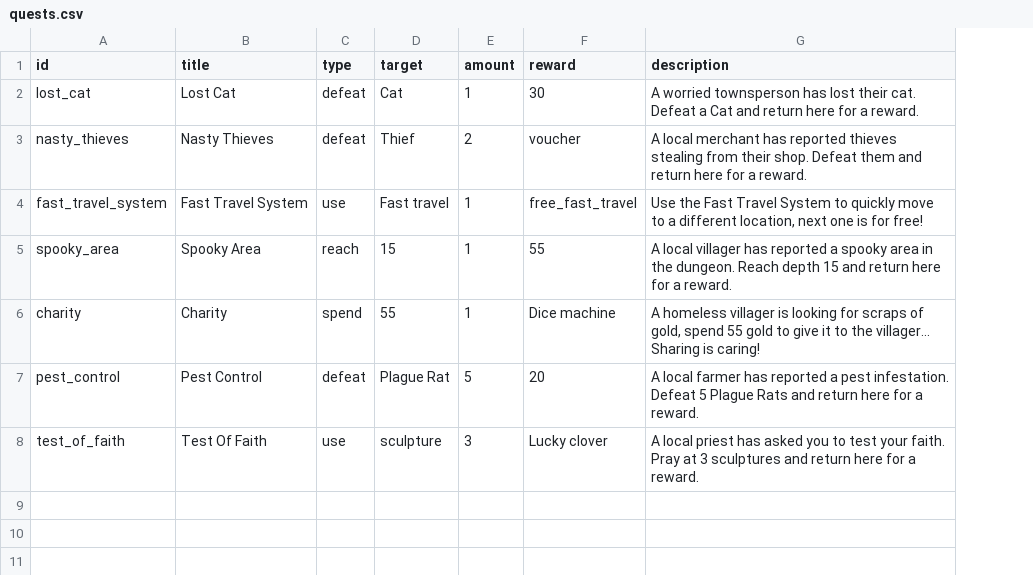
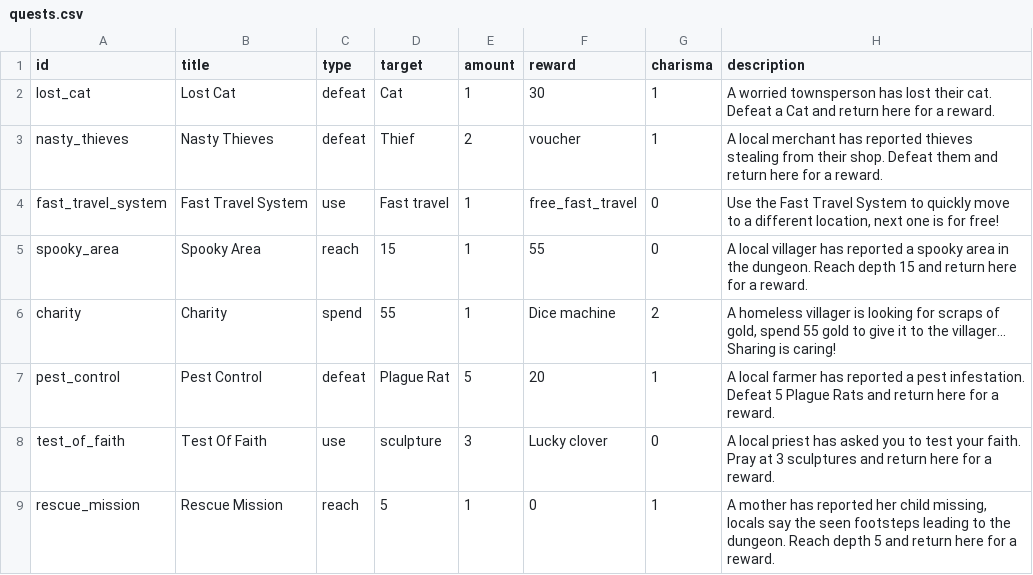
Before and after one commit to sacivashi/PYRPG, a CSV file: data/quests.csv, drawn as a sheet; the diff names each change by its address in the sheet, - before the commit and + after, or states it on an @@ line.

```diff
--- a/data/quests.csv
+++ b/data/quests.csv
+column G (charisma), rows 2-8: 1 | 1 | 0 | 0 | 2 | 1 | 0
+row 9: rescue_mission | Rescue Mission | reach | 5 | 1 | 0 | 1 | A mother has reported her child missing, locals say the seen footsteps leading to the dungeon. Reach depth 5 and return here for a reward.
```
Also changed, not shown: 1 other file.
